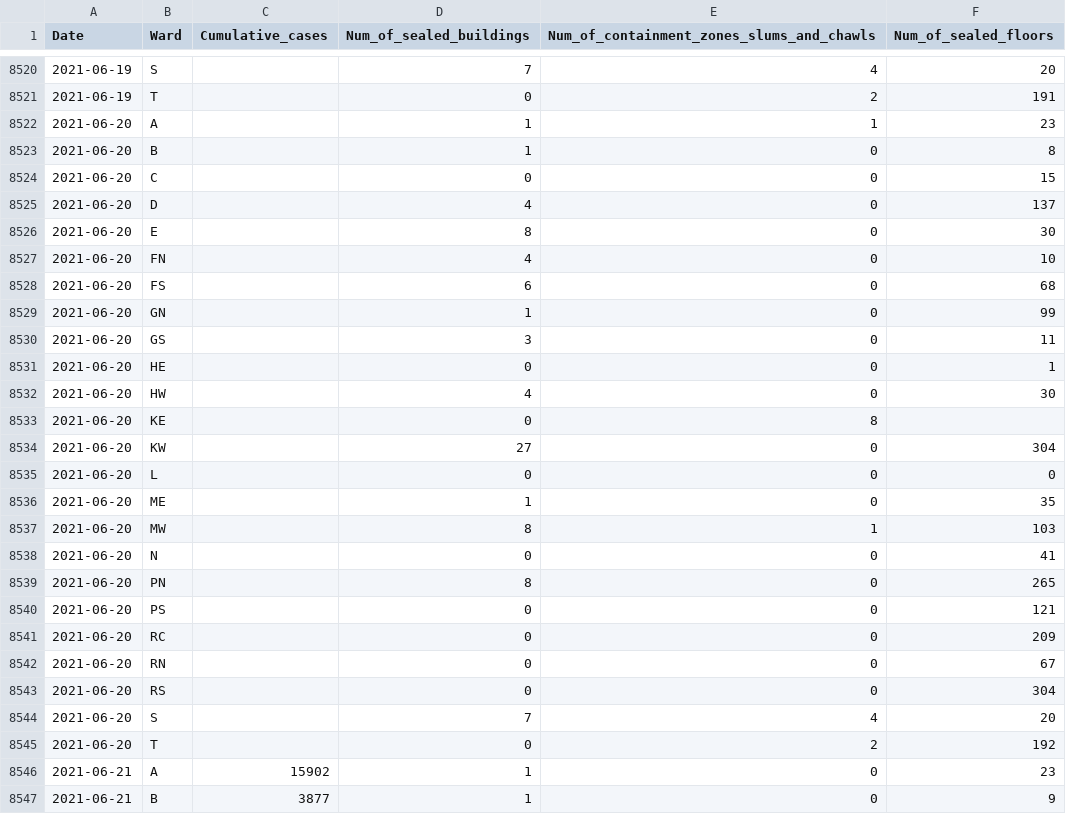
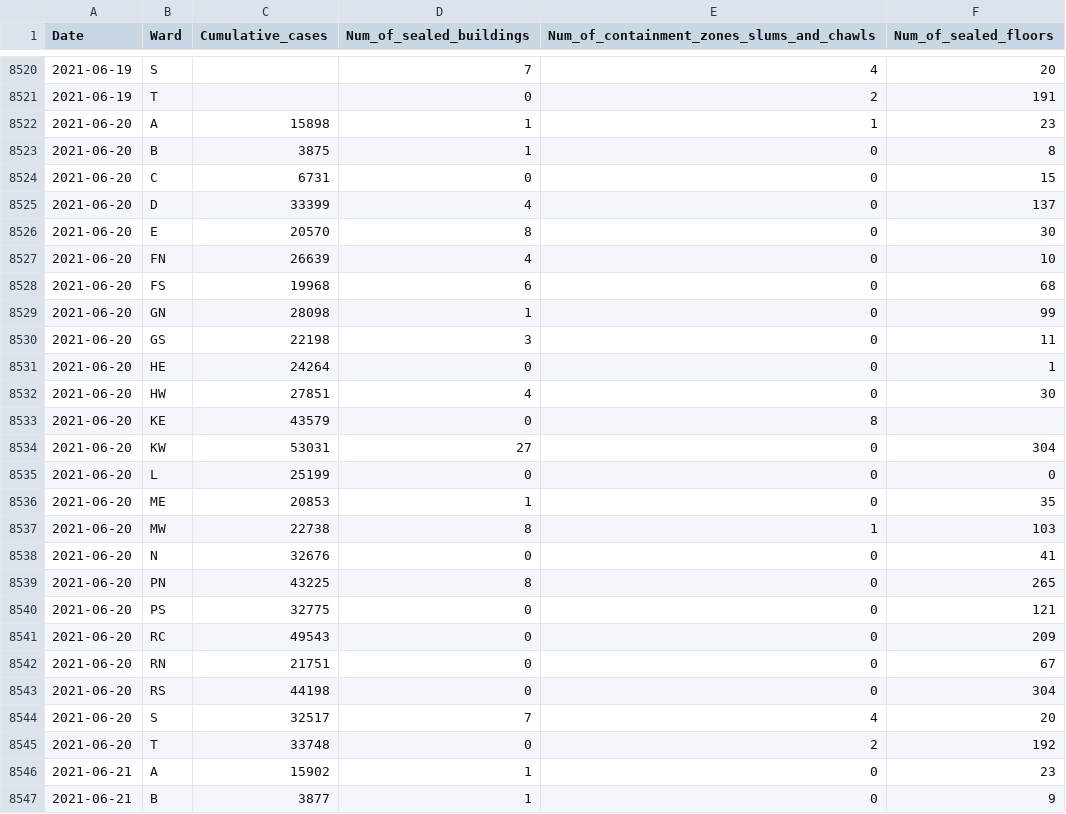
Before and after one commit to IDFC-Institute/mumbai-covid-data, a CSV file: data/mumbai_c19_containment_by_ward.csv, drawn as a sheet; only a part is shown, gaps mark what is left out; the diff covers the shown part only.

Commit message:
Flat: latest data (2021-08-27T05:05:17.884Z) {   "date": "2021-08-27T05:05:17.884Z",   "files": [     {       "name": "data/mumbai_c19_age_wise_mortality.csv",       "deltaBytes": 165,       "source": "https://docs.google.com/spreadsheets/d/e/2PACX-1vQjJsxljCc4p6R9bJXd0vCaYFeLNV_Mcb7ZSRVEw6DAwoSFYwffAvk5YlQMg_dCnZzVgFvvte8AzW6E/pub?gid=0&single=true&output=csv"     },     {       "name": "data/mumbai_c19_containment_by_ward.csv",       "deltaBytes": 227,       "source": "https://docs.google.com/spreadsheets/d/e/2PACX-1vQjJsxljCc4p6R9bJXd0vCaYFeLNV_Mcb7ZSRVEw6DAwoSFYwffAvk5YlQMg_dCnZzVgFvvte8AzW6E/pub?gid=1544175519&single=true&output=csv"     }   ] }

```diff
--- a/data/mumbai_c19_containment_by_ward.csv
+++ b/data/mumbai_c19_containment_by_ward.csv
@@ -8521,26 +8521,26 @@ Date ,Ward,Cumulative_cases,Num_of_sealed_buildings,Num_of_containment_zones_slu
 2021-06-19,T,,0,2,191
-2021-06-20,A,,1,1,23
-2021-06-20,B,,1,0,8
-2021-06-20,C,,0,0,15
-2021-06-20,D,,4,0,137
-2021-06-20,E,,8,0,30
-2021-06-20,FN,,4,0,10
-2021-06-20,FS,,6,0,68
-2021-06-20,GN,,1,0,99
-2021-06-20,GS,,3,0,11
-2021-06-20,HE,,0,0,1
-2021-06-20,HW,,4,0,30
-2021-06-20,KE,,0,8,
-2021-06-20,KW,,27,0,304
-2021-06-20,L,,0,0,0
-2021-06-20,ME,,1,0,35
-2021-06-20,MW,,8,1,103
-2021-06-20,N,,0,0,41
-2021-06-20,PN,,8,0,265
-2021-06-20,PS,,0,0,121
-2021-06-20,RC,,0,0,209
-2021-06-20,RN,,0,0,67
-2021-06-20,RS,,0,0,304
-2021-06-20,S,,7,4,20
-2021-06-20,T,,0,2,192
+2021-06-20,A,15898,1,1,23
+2021-06-20,B,3875,1,0,8
+2021-06-20,C,6731,0,0,15
+2021-06-20,D,33399,4,0,137
+2021-06-20,E,20570,8,0,30
+2021-06-20,FN,26639,4,0,10
+2021-06-20,FS,19968,6,0,68
+2021-06-20,GN,28098,1,0,99
+2021-06-20,GS,22198,3,0,11
+2021-06-20,HE,24264,0,0,1
+2021-06-20,HW,27851,4,0,30
+2021-06-20,KE,43579,0,8,
+2021-06-20,KW,53031,27,0,304
+2021-06-20,L,25199,0,0,0
+2021-06-20,ME,20853,1,0,35
+2021-06-20,MW,22738,8,1,103
+2021-06-20,N,32676,0,0,41
+2021-06-20,PN,43225,8,0,265
+2021-06-20,PS,32775,0,0,121
+2021-06-20,RC,49543,0,0,209
+2021-06-20,RN,21751,0,0,67
+2021-06-20,RS,44198,0,0,304
+2021-06-20,S,32517,7,4,20
+2021-06-20,T,33748,0,2,192
 2021-06-21,A,15902,1,0,23
```
Also changed, not shown: 68 edited cells elsewhere in this file, data/mumbai_c19_age_wise_mortality.csv.
